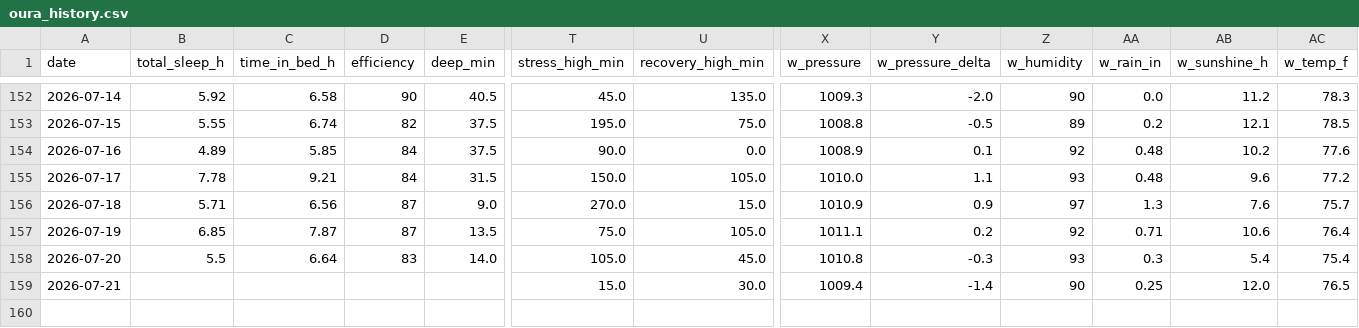
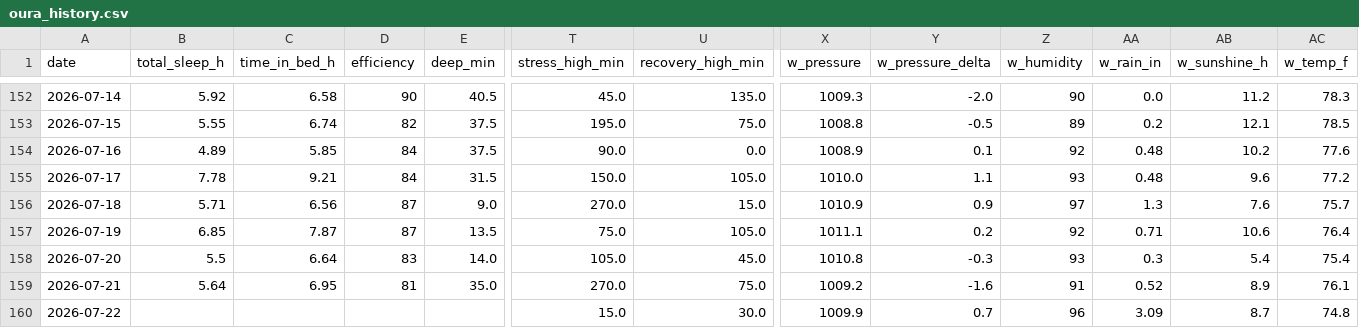
Before and after one commit to muggzzi/oura-notion-sync, a CSV file: docs/oura_history.csv, drawn as a sheet; only a part is shown, gaps mark what is left out; rows hold the shown columns only; the diff covers the shown part only; the diff names each change by its address in the sheet, - before the commit and + after, or states it on an @@ line.

```diff
--- a/docs/oura_history.csv
+++ b/docs/oura_history.csv
-B159 (total_sleep_h): (empty)
+B159 (total_sleep_h): 5.64
-C159 (time_in_bed_h): (empty)
+C159 (time_in_bed_h): 6.95
-D159 (efficiency): (empty)
+D159 (efficiency): 81
-E159 (deep_min): (empty)
+E159 (deep_min): 35.0
-T159 (stress_high_min): 15.0
+T159 (stress_high_min): 270.0
-U159 (recovery_high_min): 30.0
+U159 (recovery_high_min): 75.0
-X159 (w_pressure): 1009.4
+X159 (w_pressure): 1009.2
-Y159 (w_pressure_delta): -1.4
+Y159 (w_pressure_delta): -1.6
-Z159 (w_humidity): 90
+Z159 (w_humidity): 91
-AA159 (w_rain_in): 0.25
+AA159 (w_rain_in): 0.52
-AB159 (w_sunshine_h): 12.0
+AB159 (w_sunshine_h): 8.9
-AC159 (w_temp_f): 76.5
+AC159 (w_temp_f): 76.1
+row 160: 2026-07-22 |  |  |  |  | 15.0 | 30.0 | 1009.9 | 0.7 | 96 | 3.09 | 8.7 | 74.8
```
Also changed, not shown: 10 edited cells elsewhere in this file.
